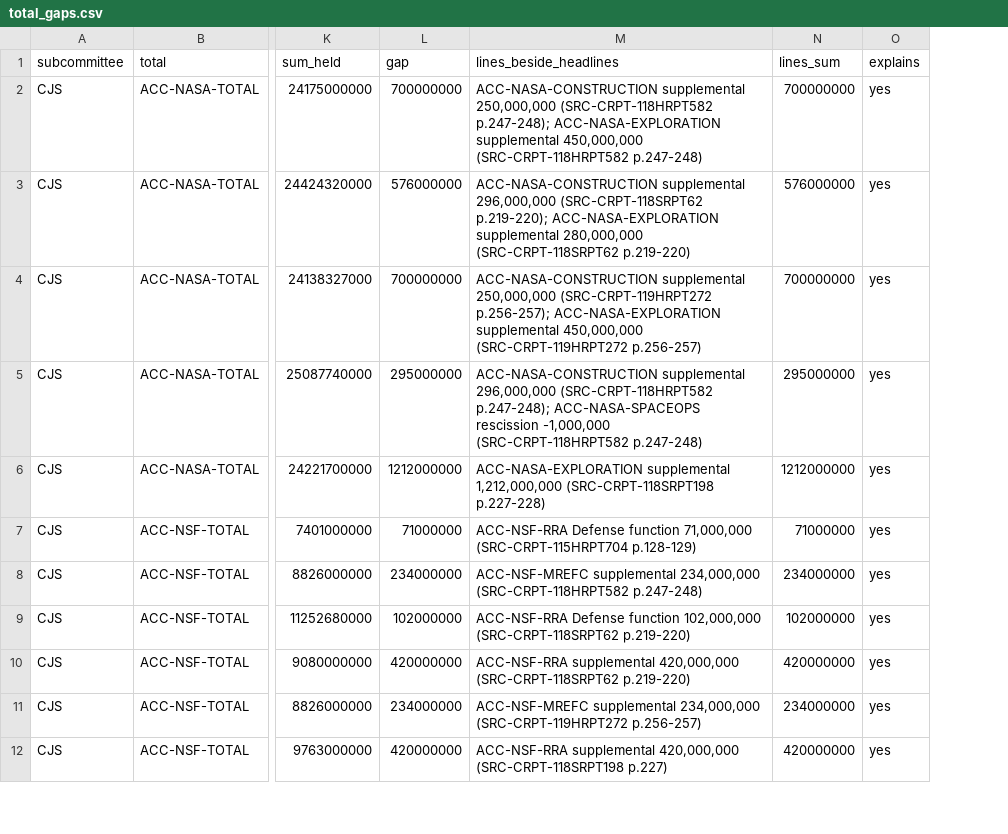
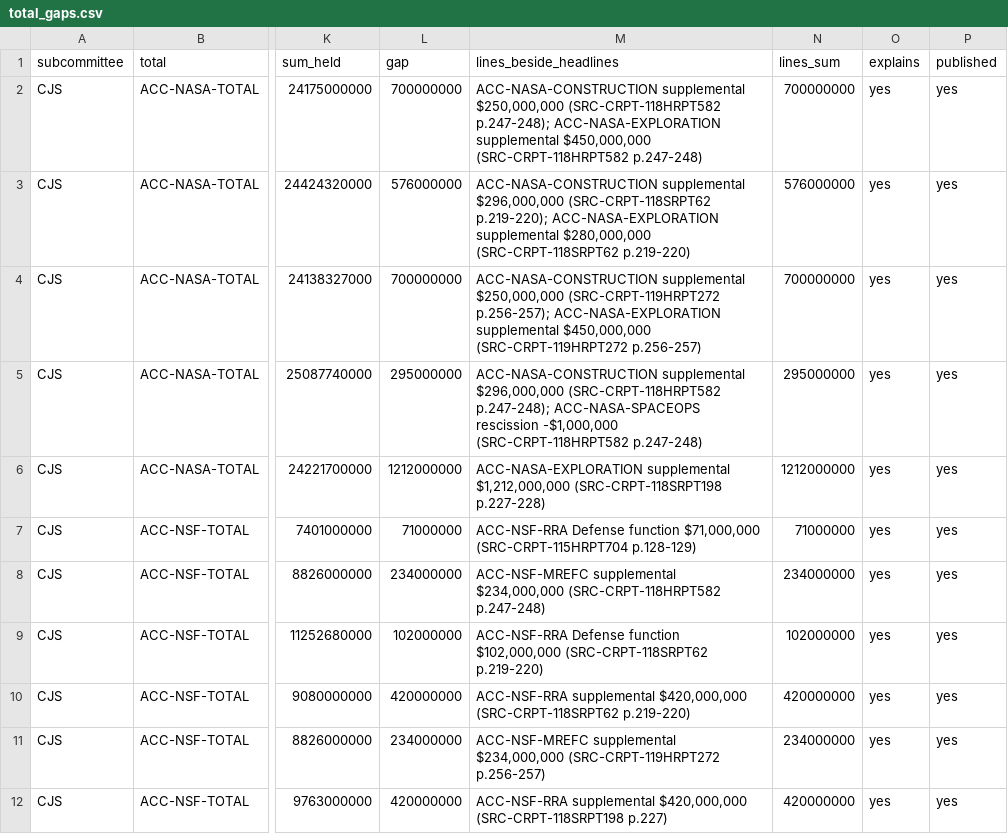
Before and after one commit to georgiadawg27/AppropsIntelligence, a CSV file: reference/review/accounting/total_gaps.csv, drawn as a sheet; only a part is shown, gaps mark what is left out; the diff covers the shown part only; the diff names each change by its address in the sheet, - before the commit and + after, or states it on an @@ line.

```diff
--- a/reference/review/accounting/total_gaps.csv
+++ b/reference/review/accounting/total_gaps.csv
+column P (published), rows 2-12: all yes
-M2 (lines_beside_headlines): ACC-NASA-CONSTRUCTION supplemental 250,000,000 (SRC-CRPT-118HRPT582 p.247-248); ACC-NASA-EXPLORATION supplemental 450,000,000 (SRC-CRPT-118HRPT582 p.247-248)
+M2 (lines_beside_headlines): ACC-NASA-CONSTRUCTION supplemental $250,000,000 (SRC-CRPT-118HRPT582 p.247-248); ACC-NASA-EXPLORATION supplemental $450,000,000 (SRC-CRPT-118HRPT582 p.247-248)
-M3 (lines_beside_headlines): ACC-NASA-CONSTRUCTION supplemental 296,000,000 (SRC-CRPT-118SRPT62 p.219-220); ACC-NASA-EXPLORATION supplemental 280,000,000 (SRC-CRPT-118SRPT62 p.219-220)
+M3 (lines_beside_headlines): ACC-NASA-CONSTRUCTION supplemental $296,000,000 (SRC-CRPT-118SRPT62 p.219-220); ACC-NASA-EXPLORATION supplemental $280,000,000 (SRC-CRPT-118SRPT62 p.219-220)
-M4 (lines_beside_headlines): ACC-NASA-CONSTRUCTION supplemental 250,000,000 (SRC-CRPT-119HRPT272 p.256-257); ACC-NASA-EXPLORATION supplemental 450,000,000 (SRC-CRPT-119HRPT272 p.256-257)
+M4 (lines_beside_headlines): ACC-NASA-CONSTRUCTION supplemental $250,000,000 (SRC-CRPT-119HRPT272 p.256-257); ACC-NASA-EXPLORATION supplemental $450,000,000 (SRC-CRPT-119HRPT272 p.256-257)
-M5 (lines_beside_headlines): ACC-NASA-CONSTRUCTION supplemental 296,000,000 (SRC-CRPT-118HRPT582 p.247-248); ACC-NASA-SPACEOPS rescission -1,000,000 (SRC-CRPT-118HRPT582 p.247-248)
+M5 (lines_beside_headlines): ACC-NASA-CONSTRUCTION supplemental $296,000,000 (SRC-CRPT-118HRPT582 p.247-248); ACC-NASA-SPACEOPS rescission -$1,000,000 (SRC-CRPT-118HRPT582 p.247-248)
-M6 (lines_beside_headlines): ACC-NASA-EXPLORATION supplemental 1,212,000,000 (SRC-CRPT-118SRPT198 p.227-228)
+M6 (lines_beside_headlines): ACC-NASA-EXPLORATION supplemental $1,212,000,000 (SRC-CRPT-118SRPT198 p.227-228)
-M7 (lines_beside_headlines): …Defense function 71,000,000 (SRC-CRPT-115HRPT704 p.128-129)
+M7 (lines_beside_headlines): …Defense function $71,000,000 (SRC-CRPT-115HRPT704 p.128-129)
-M8 (lines_beside_headlines): ACC-NSF-MREFC supplemental 234,000,000 (SRC-CRPT-118HRPT582 p.247-248)
+M8 (lines_beside_headlines): ACC-NSF-MREFC supplemental $234,000,000 (SRC-CRPT-118HRPT582 p.247-248)
-M9 (lines_beside_headlines): …Defense function 102,000,000 (SRC-CRPT-118SRPT62 p.219-220)
+M9 (lines_beside_headlines): …Defense function $102,000,000 (SRC-CRPT-118SRPT62 p.219-220)
-M10 (lines_beside_headlines): ACC-NSF-RRA supplemental 420,000,000 (SRC-CRPT-118SRPT62 p.219-220)
+M10 (lines_beside_headlines): ACC-NSF-RRA supplemental $420,000,000 (SRC-CRPT-118SRPT62 p.219-220)
-M11 (lines_beside_headlines): ACC-NSF-MREFC supplemental 234,000,000 (SRC-CRPT-119HRPT272 p.256-257)
+M11 (lines_beside_headlines): ACC-NSF-MREFC supplemental $234,000,000 (SRC-CRPT-119HRPT272 p.256-257)
-M12 (lines_beside_headlines): ACC-NSF-RRA supplemental 420,000,000 (SRC-CRPT-118SRPT198 p.227)
+M12 (lines_beside_headlines): ACC-NSF-RRA supplemental $420,000,000 (SRC-CRPT-118SRPT198 p.227)
```
Also changed, not shown: 48 edited cells elsewhere in this file, 22 other files.
